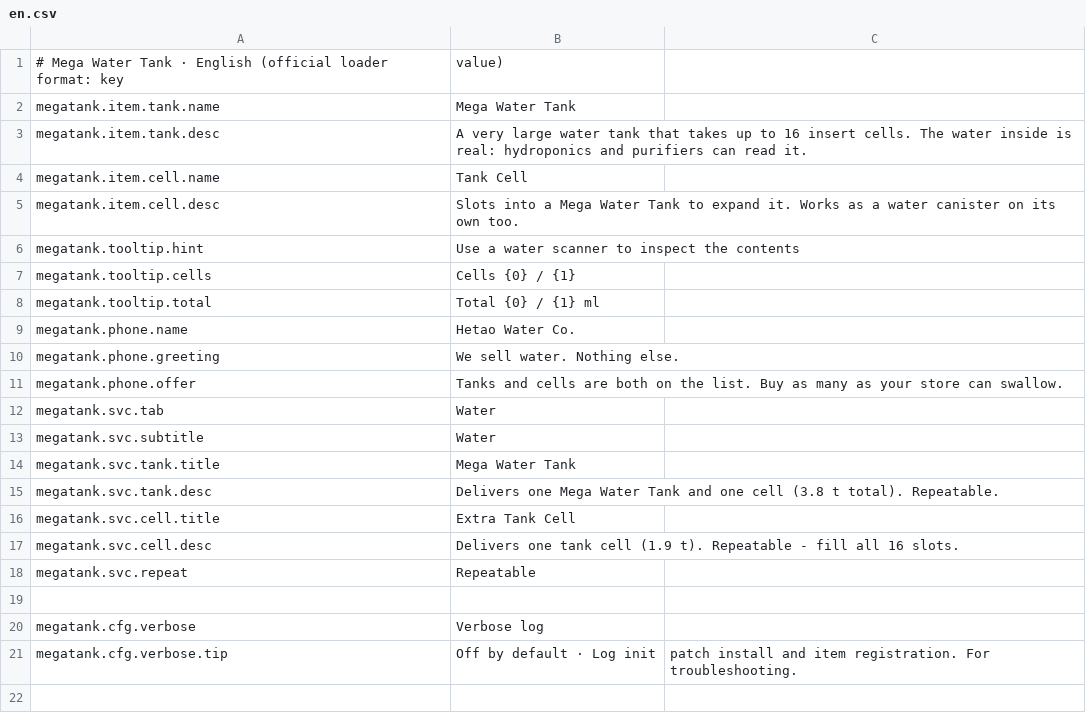
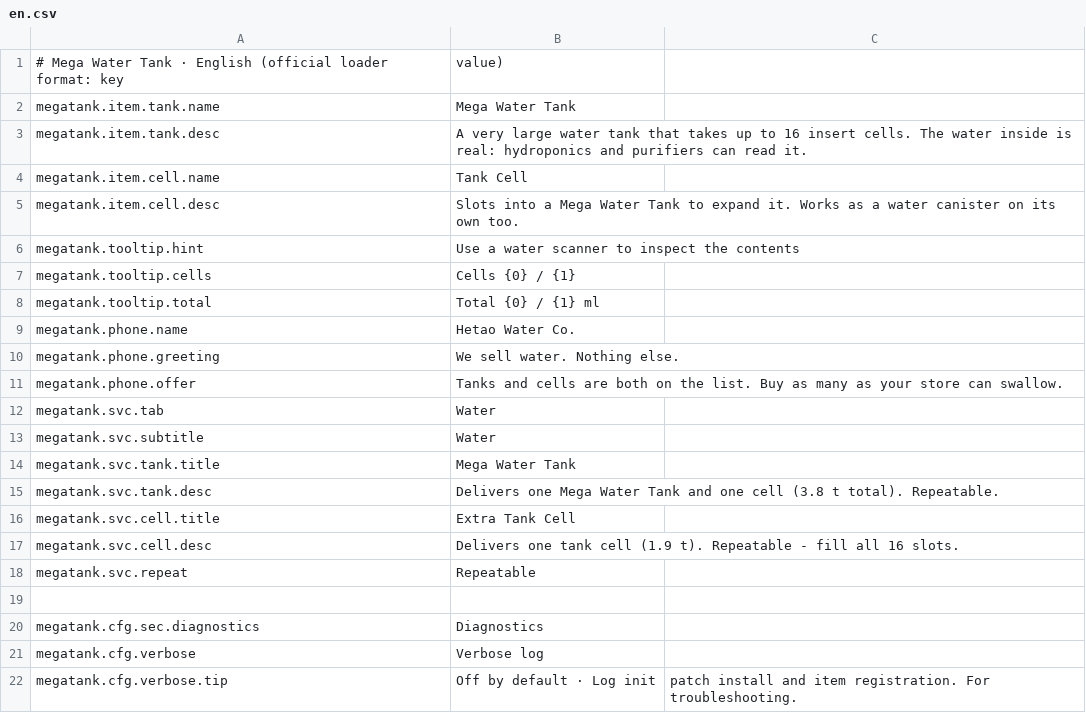
Before and after one commit to Heto-XD/MegaWaterTank, a CSV file: Localization/en.csv, drawn as a sheet; the diff names each change by its address in the sheet, - before the commit and + after, or states it on an @@ line.

```diff
--- a/Localization/en.csv
+++ b/Localization/en.csv
+row 20: megatank.cfg.sec.diagnostics | Diagnostics
```
Also changed, not shown: Localization/ru.csv, Localization/zh.csv, 11 other files.
